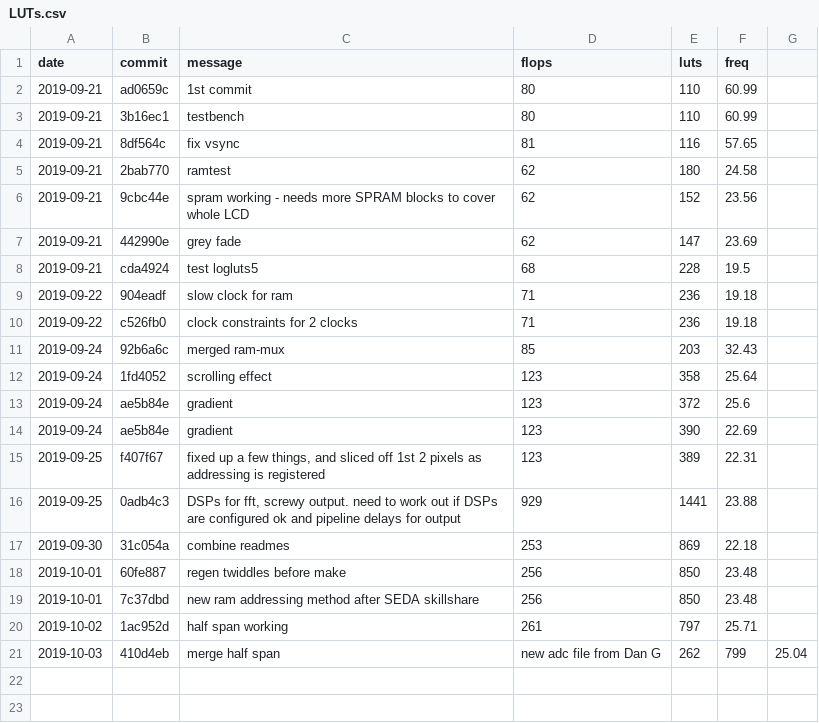
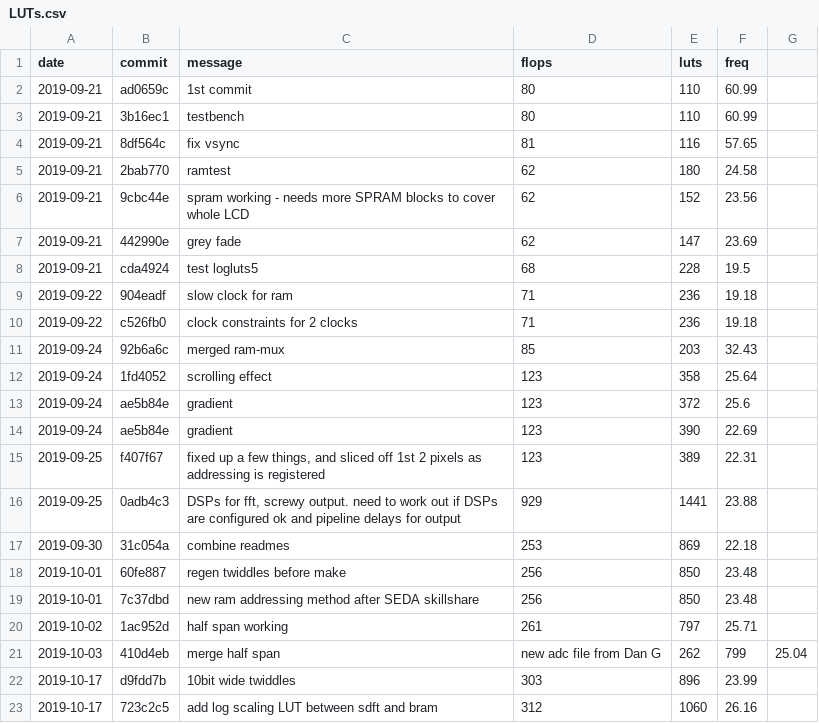
Before and after one commit to mattvenn/fpga-waterfall-badge, a CSV file: rtl/LUTs.csv, drawn as a sheet.

Commit message:
update luts

```diff
--- a/rtl/LUTs.csv
+++ b/rtl/LUTs.csv
@@ -21 +21,3 @@ date,commit,message,flops,luts,freq
 2019-10-03,410d4eb,merge half span, new adc file from Dan G,262,799,25.04
+2019-10-17,d9fdd7b,10bit wide twiddles,303,896,23.99
+2019-10-17,723c2c5,add log scaling LUT between sdft and bram,312,1060,26.16
```
